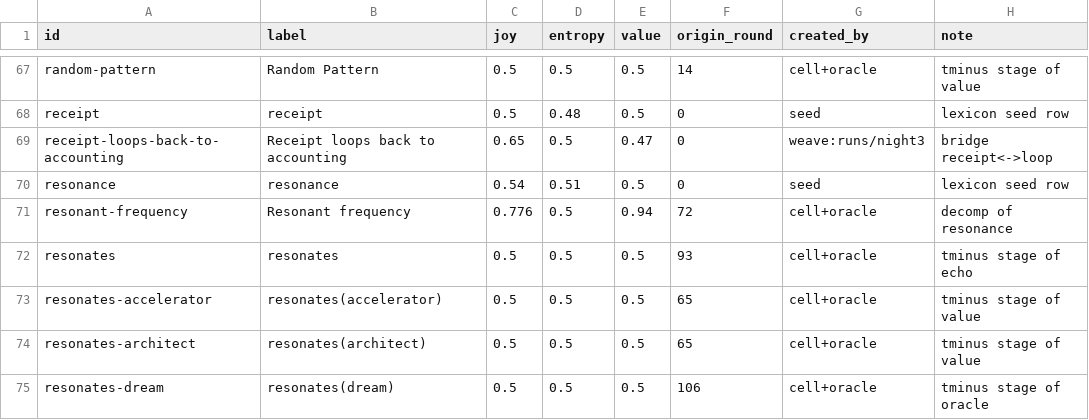
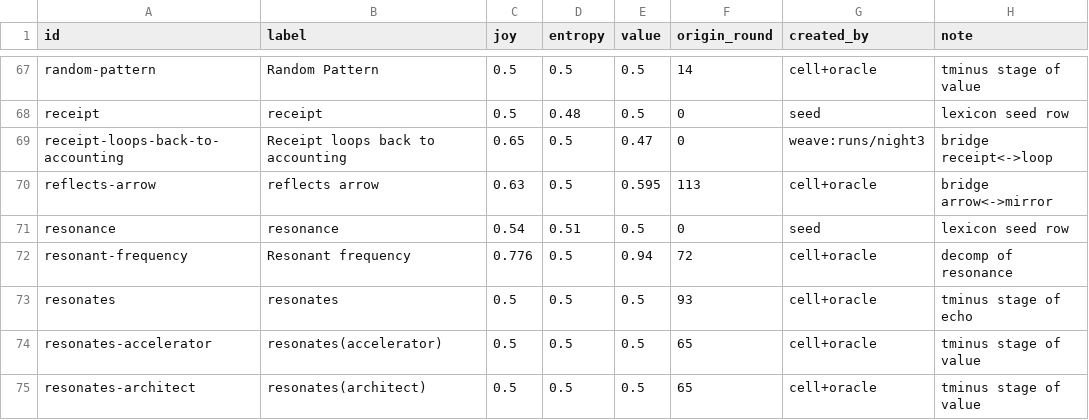
Before and after one commit to SuperInstance/quilt-matrix, a CSV file: runs/night1/matrix/nodes.csv, drawn as a sheet; only a part is shown, gaps mark what is left out; the shorter side is filled out with more unchanged rows.

Commit message:
quilt-matrix: through round 114 (nodes=123 edges=185 balance=0.9543)

```diff
--- a/runs/night1/matrix/nodes.csv
+++ b/runs/night1/matrix/nodes.csv
@@ -69,2 +69,3 @@ receipt,receipt,0.5,0.48,0.5,0,seed,lexicon seed row
 receipt-loops-back-to-accounting,Receipt loops back to accounting,0.65,0.5,0.47,0,weave:runs/night3,bridge receipt<->loop
+reflects-arrow,reflects arrow,0.63,0.5,0.595,113,cell+oracle,bridge arrow<->mirror
 resonance,resonance,0.54,0.51,0.5,0,seed,lexicon seed row
```
Also changed, not shown: runs/night1/games.csv, runs/night1/leaderboard.csv, 5 other files.
